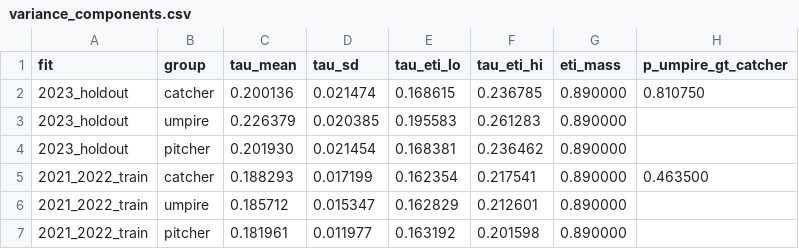
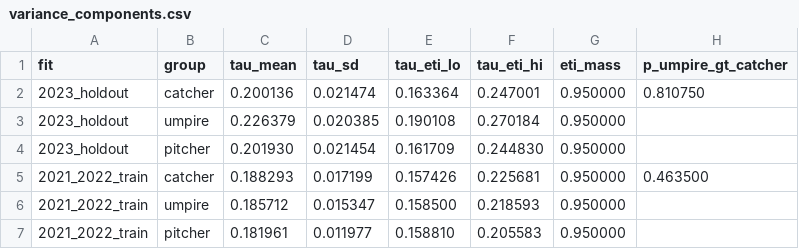
Before and after one commit to jameschen108/mlb-pitch-framing-analysis, a CSV file: results/variance_components.csv, drawn as a sheet.

```diff
--- a/results/variance_components.csv
+++ b/results/variance_components.csv
@@ -1,7 +1,7 @@
 fit,group,tau_mean,tau_sd,tau_eti_lo,tau_eti_hi,eti_mass,p_umpire_gt_catcher
-2023_holdout,catcher,0.200136,0.021474,0.168615,0.236785,0.890000,0.810750
-2023_holdout,umpire,0.226379,0.020385,0.195583,0.261283,0.890000,
-2023_holdout,pitcher,0.201930,0.021454,0.168381,0.236462,0.890000,
-2021_2022_train,catcher,0.188293,0.017199,0.162354,0.217541,0.890000,0.463500
-2021_2022_train,umpire,0.185712,0.015347,0.162829,0.212601,0.890000,
-2021_2022_train,pitcher,0.181961,0.011977,0.163192,0.201598,0.890000,
+2023_holdout,catcher,0.200136,0.021474,0.163364,0.247001,0.950000,0.810750
+2023_holdout,umpire,0.226379,0.020385,0.190108,0.270184,0.950000,
+2023_holdout,pitcher,0.201930,0.021454,0.161709,0.244830,0.950000,
+2021_2022_train,catcher,0.188293,0.017199,0.157426,0.225681,0.950000,0.463500
+2021_2022_train,umpire,0.185712,0.015347,0.158500,0.218593,0.950000,
+2021_2022_train,pitcher,0.181961,0.011977,0.158810,0.205583,0.950000,
```
Also changed, not shown: results/sensitivity_slope.csv, results/separability.csv, 8 other files.
